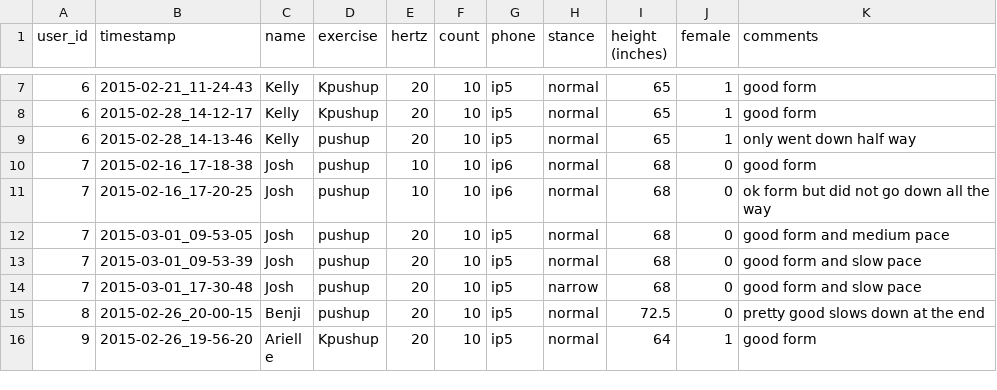
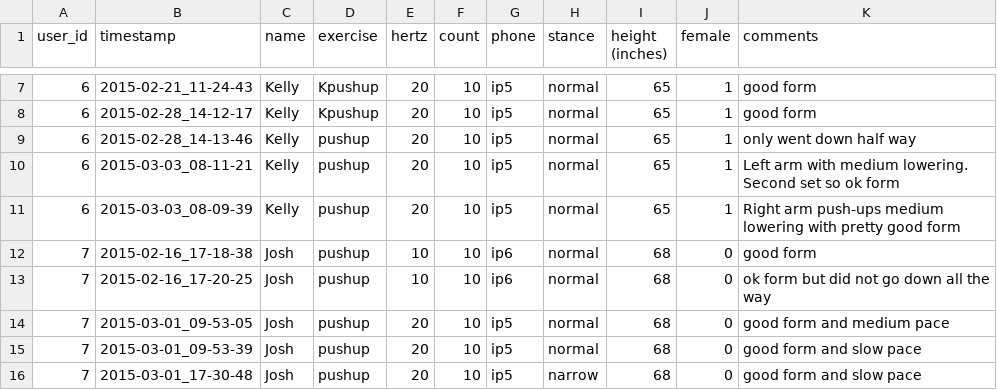
Before and after one commit to kellygwiseman/workout_buddy, a CSV file: data/pushup_info.csv, drawn as a sheet; only a part is shown, gaps mark what is left out; the shorter side is filled out with more unchanged rows; the diff names each change by its address in the sheet, - before the commit and + after, or states it on an @@ line.

```diff
--- a/data/pushup_info.csv
+++ b/data/pushup_info.csv
+row 10: 6 | 2015-03-03_08-11-21 | Kelly | pushup | 20 | 10 | ip5 | normal | 65 | 1 | Left arm with medium lowering. Second set so ok form
+row 11: 6 | 2015-03-03_08-09-39 | Kelly | pushup | 20 | 10 | ip5 | normal | 65 | 1 | Right arm push-ups medium lowering with pretty good form
```
Also changed, not shown: 10 other files.
